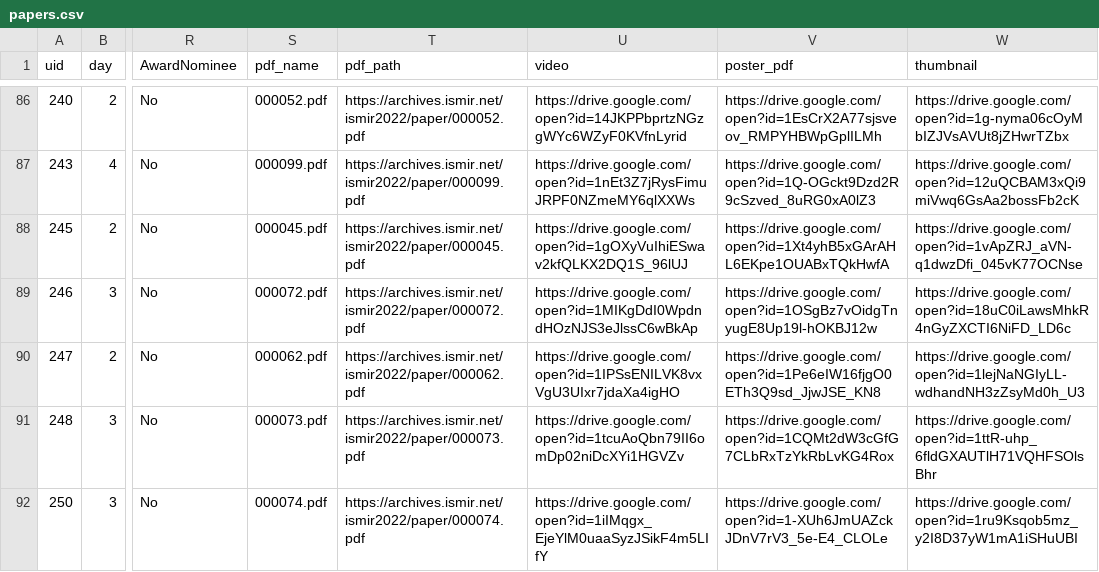
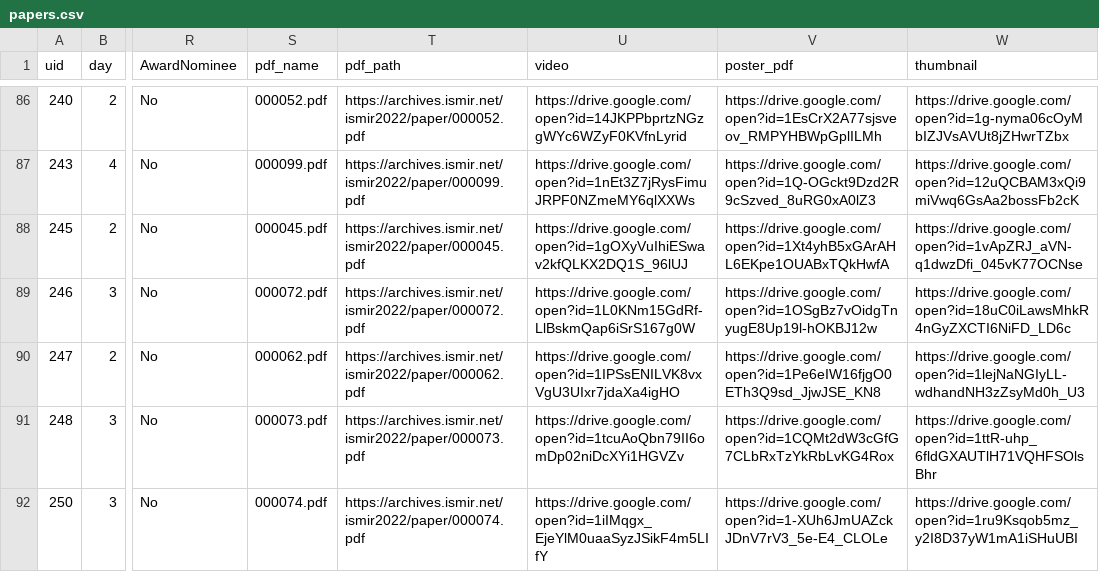
Before and after one commit to ismir2022program/ismir2022program.github.io, a CSV file: sitedata/papers.csv, drawn as a sheet; only a part is shown, gaps mark what is left out; the diff names each change by its address in the sheet, - before the commit and + after, or states it on an @@ line.

Commit message:
fixed paper 246

```diff
--- a/sitedata/papers.csv
+++ b/sitedata/papers.csv
-U89 (video): https://drive.google.com/open?id=1MIKgDdI0WpdndHOzNJS3eJlssC6wBkAp
+U89 (video): https://drive.google.com/open?id=1L0KNm15GdRf-LlBskmQap6iSrS167g0W
```
Also changed, not shown: 1 other file.
